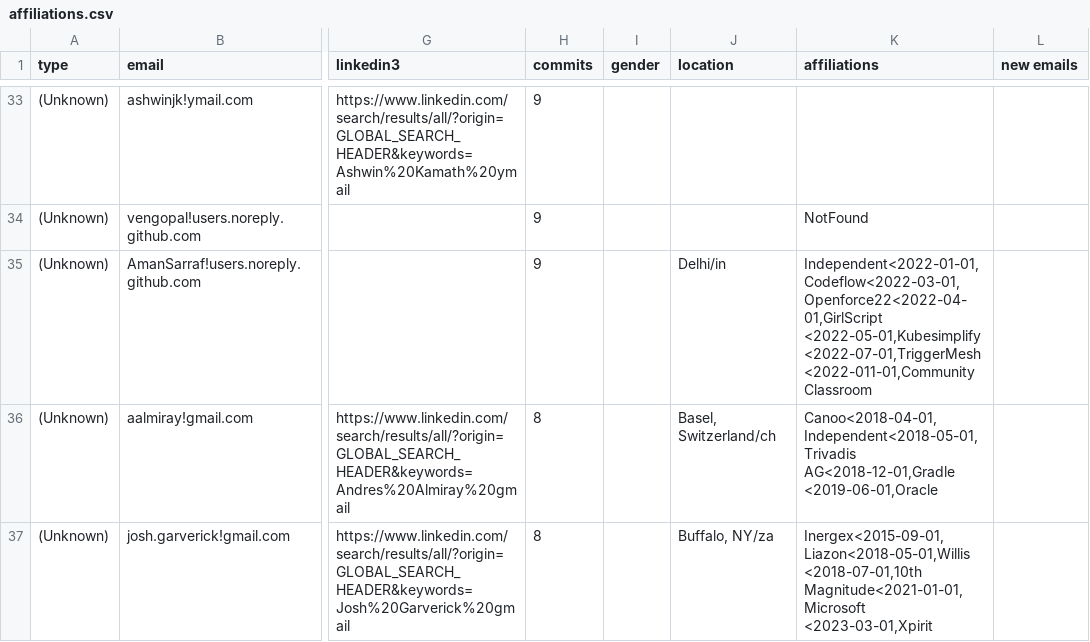
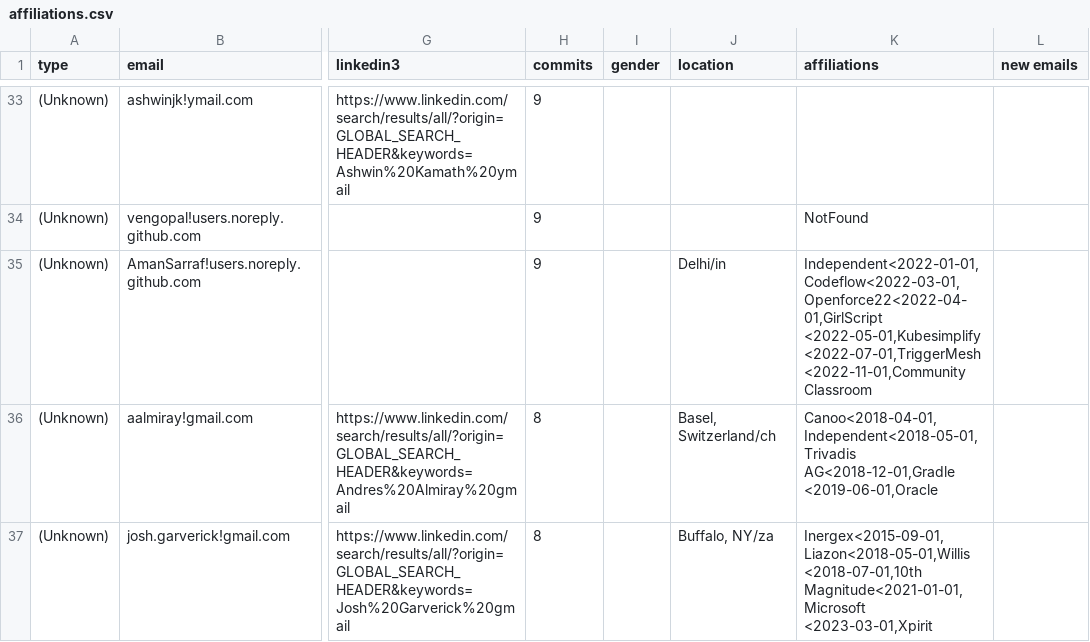
Before and after one commit to cncf/gitdm, a CSV file: src/affiliations.csv, drawn as a sheet; only a part is shown, gaps mark what is left out; the diff covers the shown part only; the diff names each change by its address in the sheet, - before the commit and + after, or states it on an @@ line.

Commit message:
Manual fixes
Signed-off-by: Łukasz Gryglicki <lgryglicki@cncf.io>

```diff
--- a/src/affiliations.csv
+++ b/src/affiliations.csv
-K35 (affiliations): …<2022-05-01,Kubesimplify <2022-07-01,TriggerMesh <2022-011-01,Community Classroom
+K35 (affiliations): …<2022-05-01,Kubesimplify <2022-07-01,TriggerMesh <2022-11-01,Community Classroom
```
Also changed, not shown: 2 edited cells elsewhere in this file.
